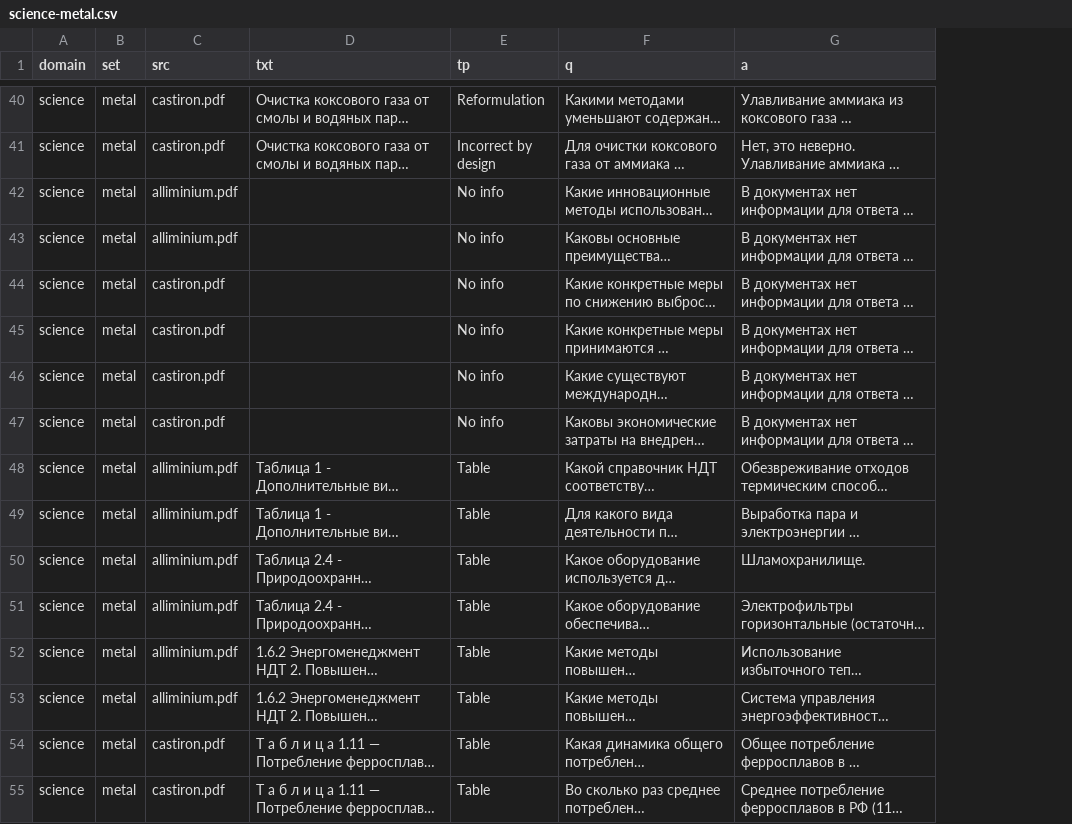
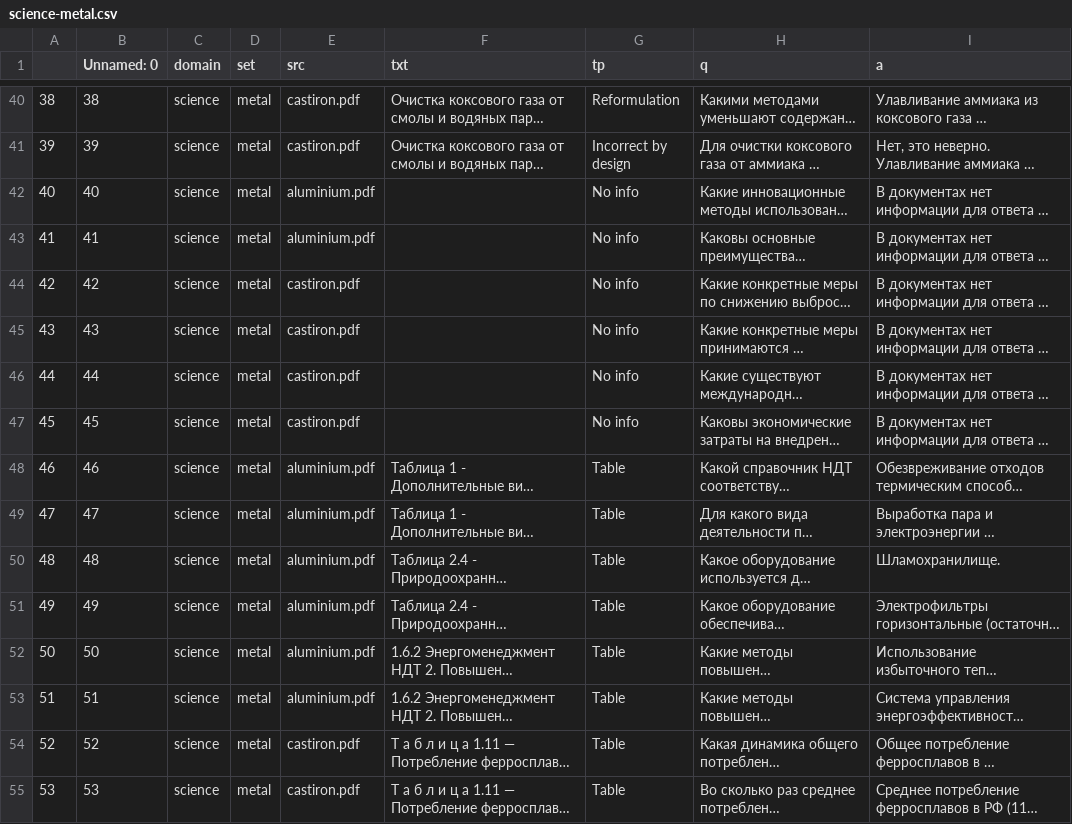
Before and after one commit to mchlkrpch/open-doc, a CSV file: data/science-metal.csv, drawn as a sheet; only a part is shown, gaps mark what is left out; long unchanged cells end in …; addresses are those after the commit; the diff covers the shown part only; the diff names each change by its address in the sheet, - before the commit and + after, or states it on an @@ line.

```diff
--- a/data/science-metal.csv
+++ b/data/science-metal.csv
+column A, rows 40-55: 38 | 39 | 40 | 41 | 42 | 43 | 44 | 45 | 46 | 47 | 48 | 49 | 50 | 51 | 52 | 53
+column B (Unnamed: 0), rows 40-55: 38 | 39 | 40 | 41 | 42 | 43 | 44 | 45 | 46 | 47 | 48 | 49 | 50 | 51 | 52 | 53
-E42:E43 (src): alliminium.pdf
+E42:E43 (src): aluminium.pdf
-E48:E53 (src): alliminium.pdf
+E48:E53 (src): aluminium.pdf
```
Also changed, not shown: 27 edited cells elsewhere in this file.
